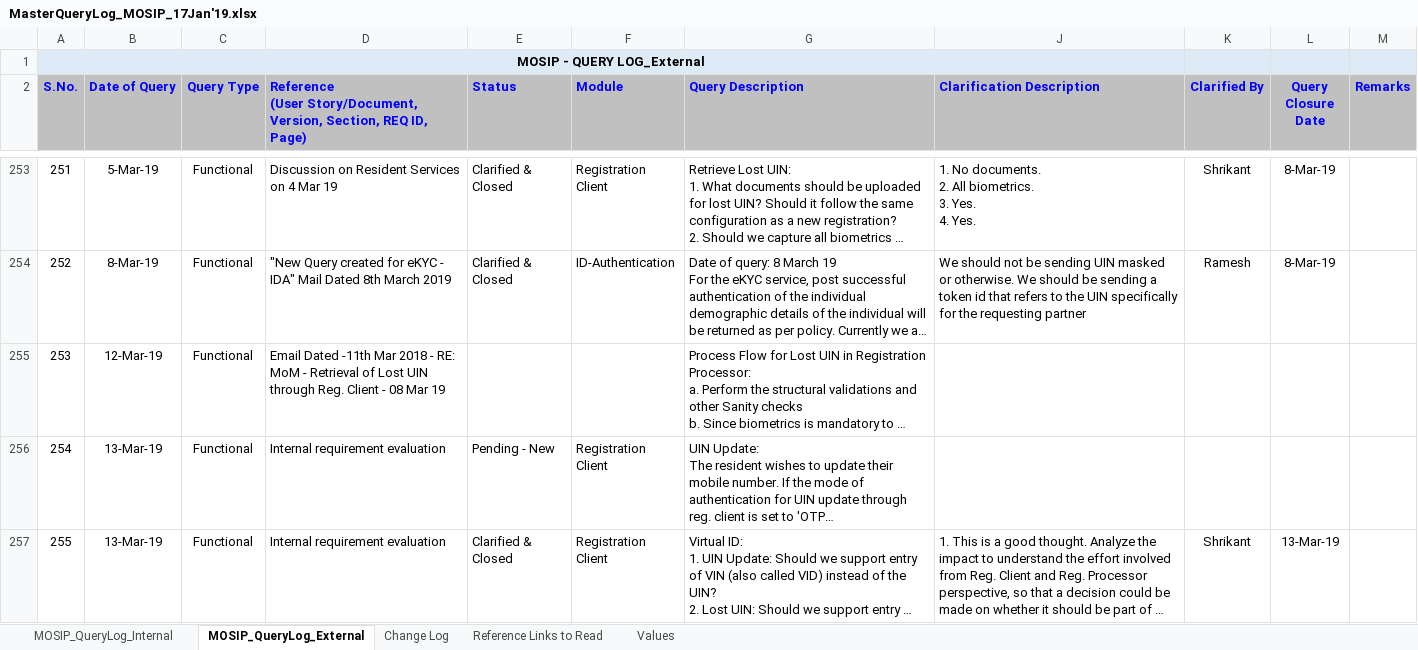
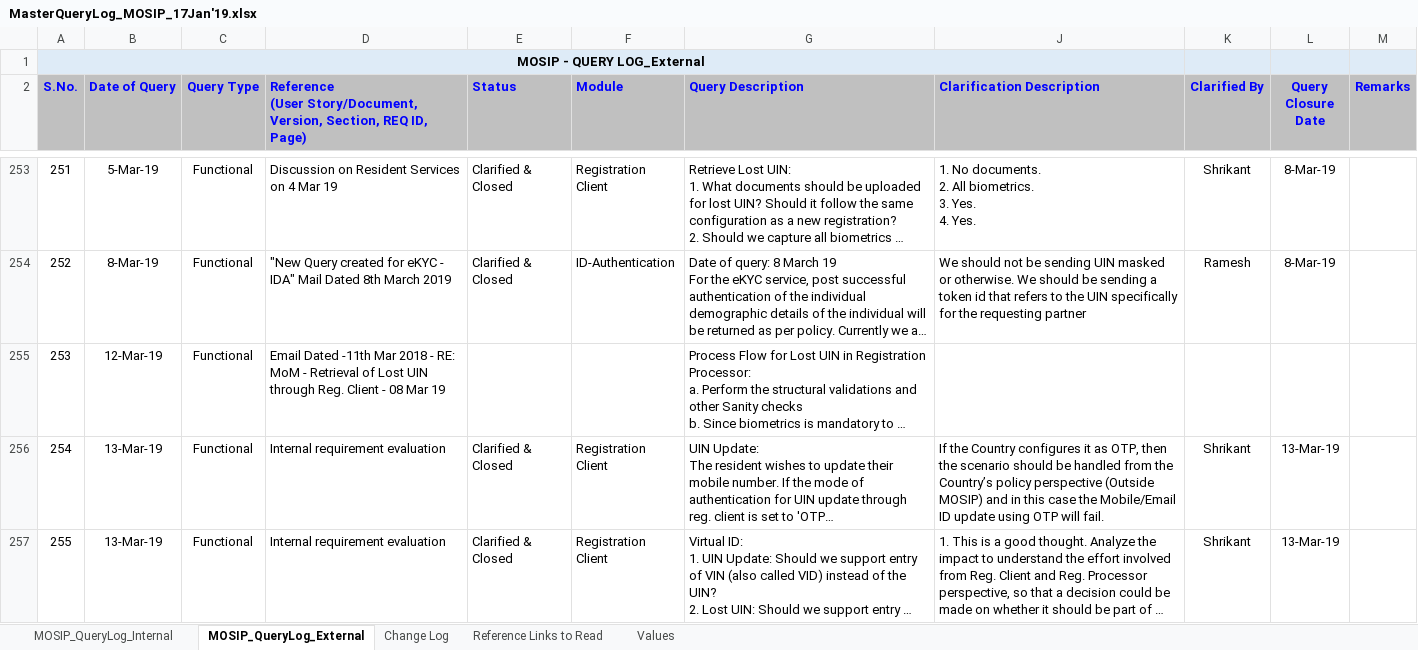
Before and after one commit to mosip/mosip-ref-impl, an Excel workbook: docs/requirements/MasterQueryLog_MOSIP_17Jan'19.xlsx, sheet MOSIP_QueryLog_External, drawn as a sheet; only a part is shown, gaps mark what is left out; long unchanged cells end in …; values as stored, in another font and other column widths than the file's, no borders; the diff names each change by its address in the sheet, - before the commit and + after, or states it on an @@ line.

Commit message:
Closed #254

```diff
--- a/docs/requirements/MasterQueryLog_MOSIP_17Jan'19.xlsx (sheet MOSIP_QueryLog_External)
+++ b/docs/requirements/MasterQueryLog_MOSIP_17Jan'19.xlsx (sheet MOSIP_QueryLog_External)
-E256 (Status): Pending - New
+E256 (Status): Clarified & Closed
-J256 (Clarification Description): (empty)
+J256 (Clarification Description): If the Country configures it as OTP, then the scenario should be handled from the Country’s policy perspective (Outside MOSIP) and in this case the Mobile/Email ID update using OTP will fail.
-K256 (Clarified By): (empty)
+K256 (Clarified By): Shrikant
-L256 (Query Closure Date): (empty)
+L256 (Query Closure Date): 13-Mar-19
```
